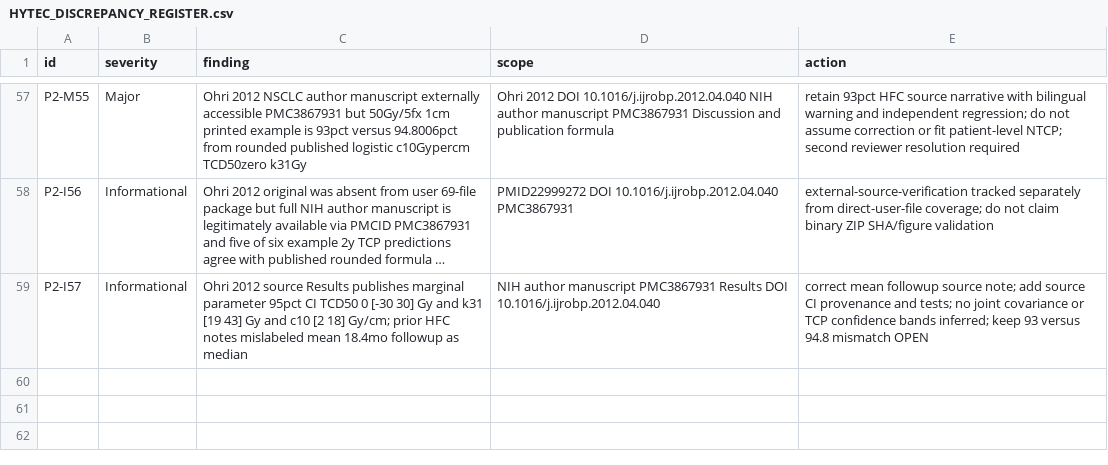
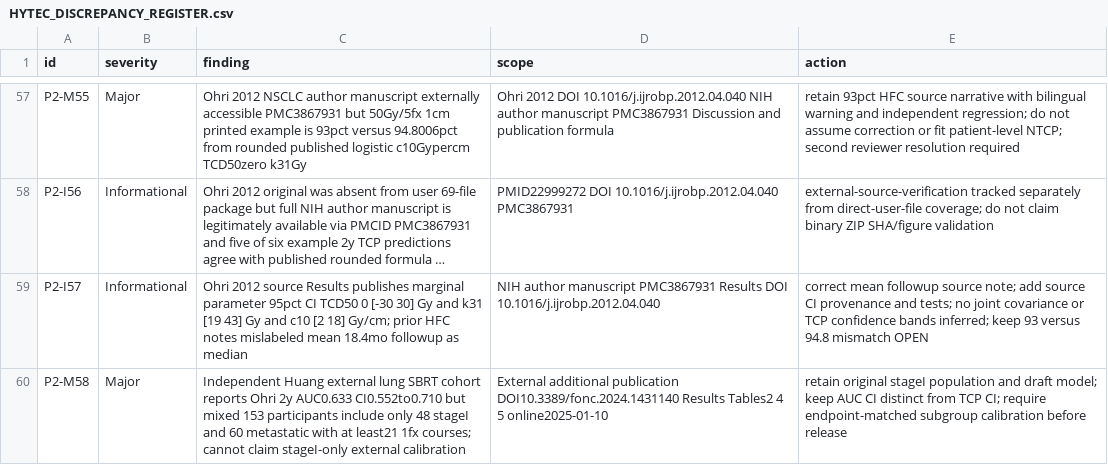
Before and after one commit to mesava/HFC-HypoFracCalc-, a CSV file: docs/HYTEC_DISCREPANCY_REGISTER.csv, drawn as a sheet; only a part is shown, gaps mark what is left out; long unchanged cells end in …; the diff names each change by its address in the sheet, - before the commit and + after, or states it on an @@ line.

Commit message:
audit(p2): scope external Ohri validation against mixed 2025 lung cohort without extrapolating to stage I

```diff
--- a/docs/HYTEC_DISCREPANCY_REGISTER.csv
+++ b/docs/HYTEC_DISCREPANCY_REGISTER.csv
+row 60: P2-M58 | Major | Independent Huang external lung SBRT cohort reports Ohri 2y AUC0.633 CI0.552to0.710 but mixed 153 participants include only 48 stageI and 60 metastatic with at least21 1fx courses; cannot claim stageI-only external calibration | External additional publication DOI10.3389/fonc.2024.1431140 Results Tables2 4 5 online2025-01-10 | retain original stageI population and draft model; keep AUC CI distinct from TCP CI; require endpoint-matched subgroup calibration before release
```
Also changed, not shown: 5 other files.
